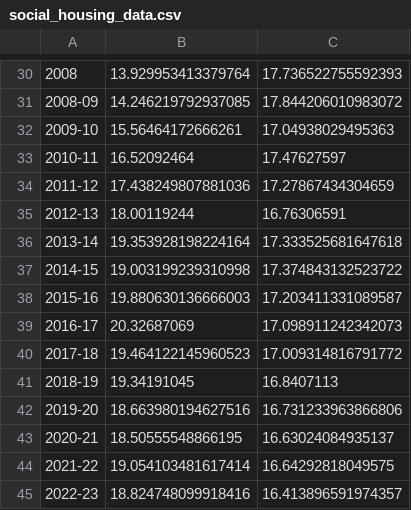
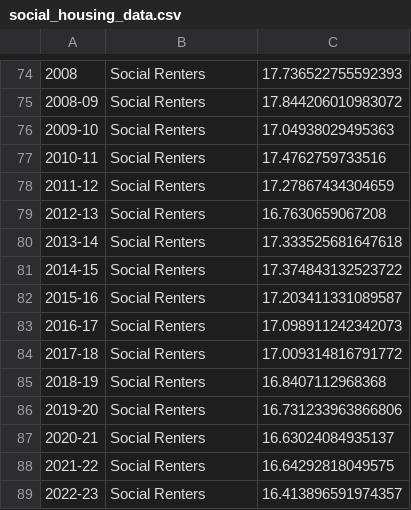
Before and after one commit to edloader/edloader.github.io, a CSV file: social_housing_data.csv, drawn as a sheet; only a part is shown, gaps mark what is left out; removed rows and columns are numbered as before the commit, all else as after; the diff covers the shown part only; the diff names each change by its address in the sheet, - before the commit and + after, or states it on an @@ line.

```diff
--- a/social_housing_data.csv
+++ b/social_housing_data.csv
-B74: 13.929953413379764
+B74: Social Renters
-B75: 14.246219792937085
+B75: Social Renters
-B76: 15.56464172666261
+B76: Social Renters
-row 33: 2010-11 | 16.52092464 | 17.47627597
+row 77: 2010-11 | Social Renters | 17.4762759733516
-B78: 17.438249807881036
+B78: Social Renters
-row 35: 2012-13 | 18.00119244 | 16.76306591
+row 79: 2012-13 | Social Renters | 16.7630659067208
-B80: 19.353928198224164
+B80: Social Renters
-B81: 19.003199239310998
+B81: Social Renters
-B82: 19.880630136666003
+B82: Social Renters
-B83: 20.32687069
+B83: Social Renters
-B84: 19.464122145960523
+B84: Social Renters
-row 41: 2018-19 | 19.34191045 | 16.8407113
+row 85: 2018-19 | Social Renters | 16.8407112968368
-B86: 18.663980194627516
+B86: Social Renters
-B87: 18.50555548866195
+B87: Social Renters
-B88: 19.054103481617414
+B88: Social Renters
-B89: 18.824748099918416
+B89: Social Renters
```
Also changed, not shown: 45 added rows, 1 removed row and 28 edited cells elsewhere in this file.
